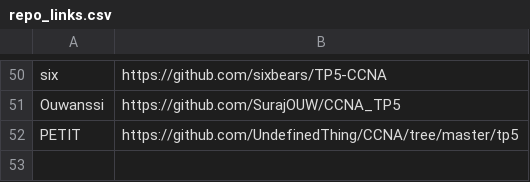
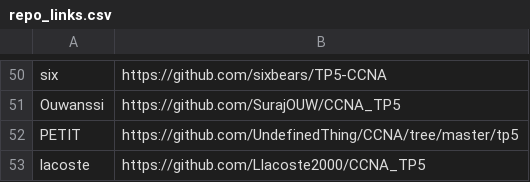
Before and after one commit to StevenDias33/B1-Reseau-2018, a CSV file: tp/5/repo_links.csv, drawn as a sheet; only a part is shown, gaps mark what is left out; the diff names each change by its address in the sheet, - before the commit and + after, or states it on an @@ line.

Commit message:
add lacoste

```diff
--- a/tp/5/repo_links.csv
+++ b/tp/5/repo_links.csv
+row 53: lacoste | https://github.com/Llacoste2000/CCNA_TP5
```
